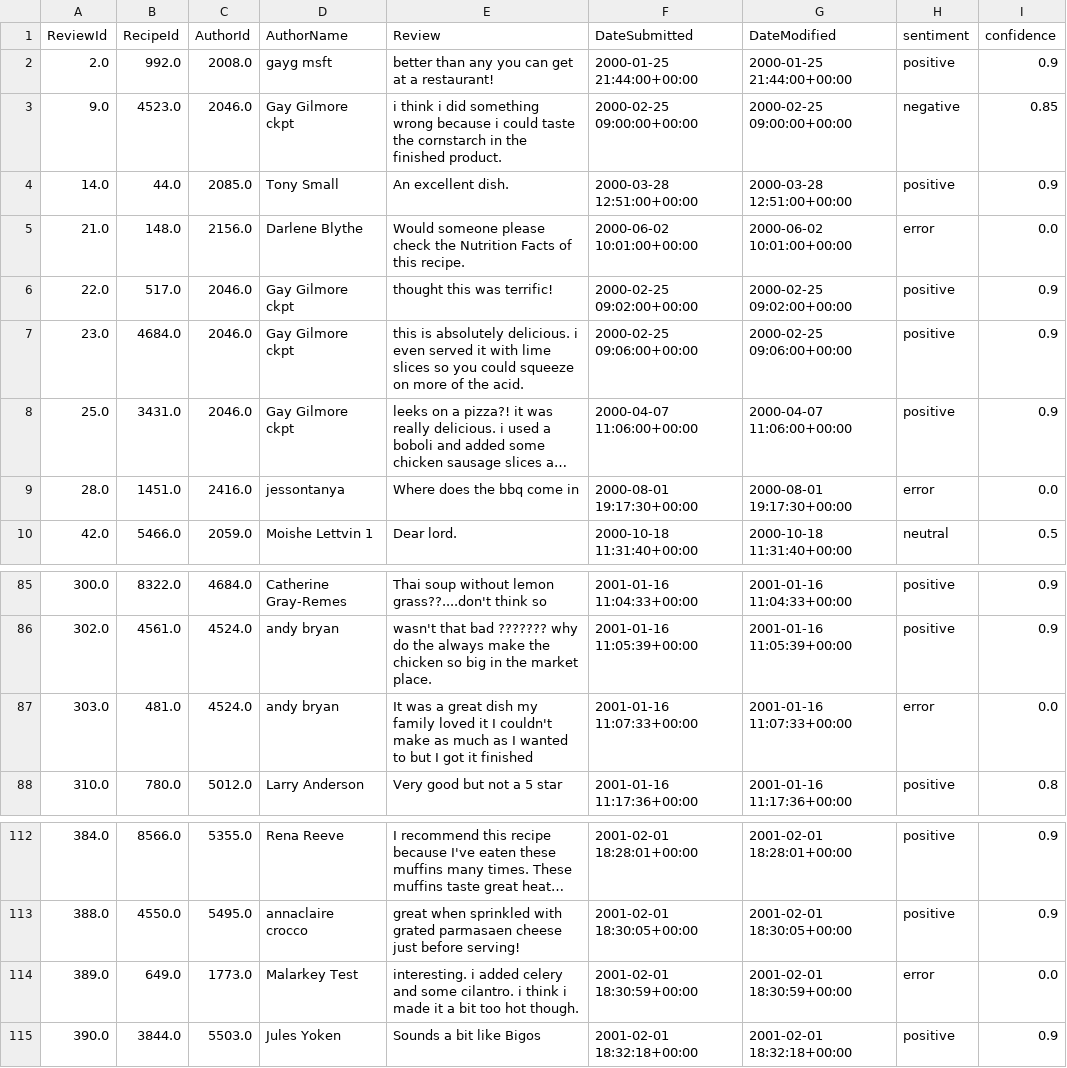
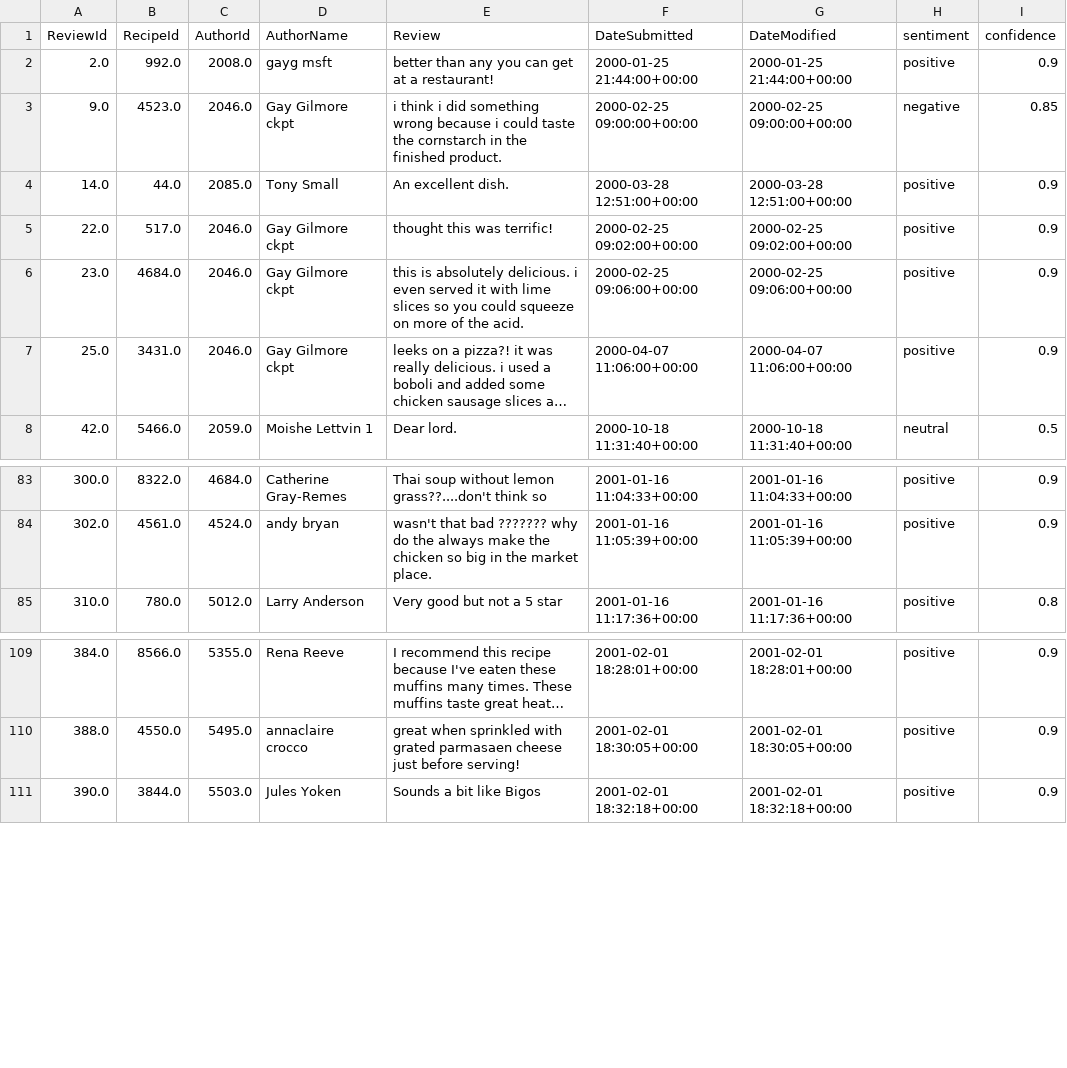
Before and after one commit to CantLooseToAMoose/KG_AG_1_Group_6, a CSV file: Reviews_with_Sentiment.csv, drawn as a sheet; only a part is shown, gaps mark what is left out; long unchanged cells end in …; the diff names each change by its address in the sheet, - before the commit and + after, or states it on an @@ line.

Commit message:
remoived error

```diff
--- a/Reviews_with_Sentiment.csv
+++ b/Reviews_with_Sentiment.csv
-row 5: 21.0 | 148.0 | 2156.0 | Darlene Blythe | Would someone please check the Nutrition Facts of this recipe. | 2000-06-02 10:01:00+00:00 | 2000-06-02 10:01:00+00:00 | error | 0.0
-row 9: 28.0 | 1451.0 | 2416.0 | jessontanya | Where does the bbq come in | 2000-08-01 19:17:30+00:00 | 2000-08-01 19:17:30+00:00 | error | 0.0
-row 87: 303.0 | 481.0 | 4524.0 | andy bryan | It was a great dish my family loved it I couldn't make as much as I wanted to but I got it finished | 2001-01-16 11:07:33+00:00 | 2001-01-16 11:07:33+00:00 | error | 0.0
-row 114: 389.0 | 649.0 | 1773.0 | Malarkey Test | interesting. i added celery and some cilantro. i think i made it a bit too hot though. | 2001-02-01 18:30:59+00:00 | 2001-02-01 18:30:59+00:00 | error | 0.0
```
Also changed, not shown: 1 other file.
